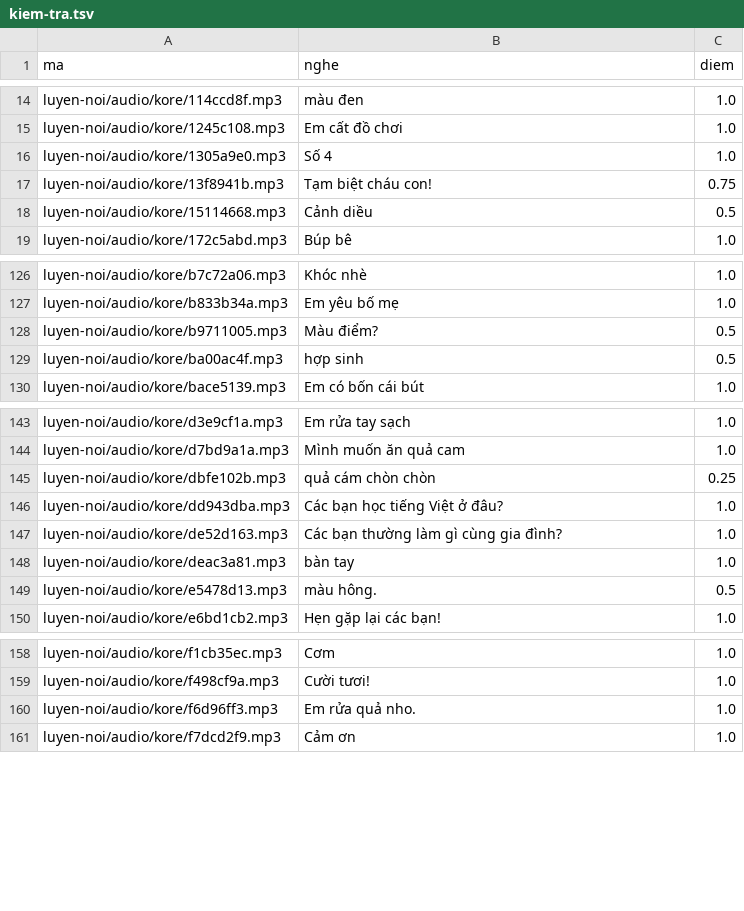
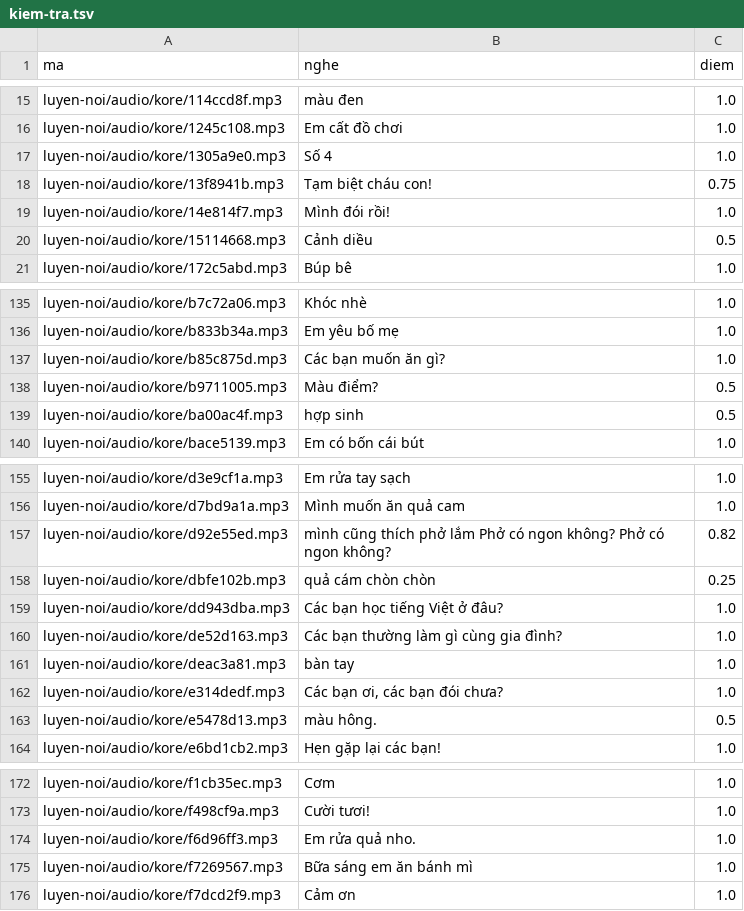
Before and after one commit to CVCEC/cong-truong-tieng-viet, a TSV file: giong-ai/kiem-tra.tsv, drawn as a sheet; only a part is shown, gaps mark what is left out; the diff covers the shown part only; the diff names each change by its address in the sheet, - before the commit and + after, or states it on an @@ line.

```diff
--- a/giong-ai/kiem-tra.tsv
+++ b/giong-ai/kiem-tra.tsv
+row 19: luyen-noi/audio/kore/14e814f7.mp3 | Mình đói rồi! | 1.0
+row 137: luyen-noi/audio/kore/b85c875d.mp3 | Các bạn muốn ăn gì? | 1.0
+row 157: luyen-noi/audio/kore/d92e55ed.mp3 | mình cũng thích phở lắm Phở có ngon không? Phở có ngon không? | 0.82
+row 162: luyen-noi/audio/kore/e314dedf.mp3 | Các bạn ơi, các bạn đói chưa? | 1.0
+row 175: luyen-noi/audio/kore/f7269567.mp3 | Bữa sáng em ăn bánh mì | 1.0
```
Also changed, not shown: 10 added rows elsewhere in this file, 19 other files.
